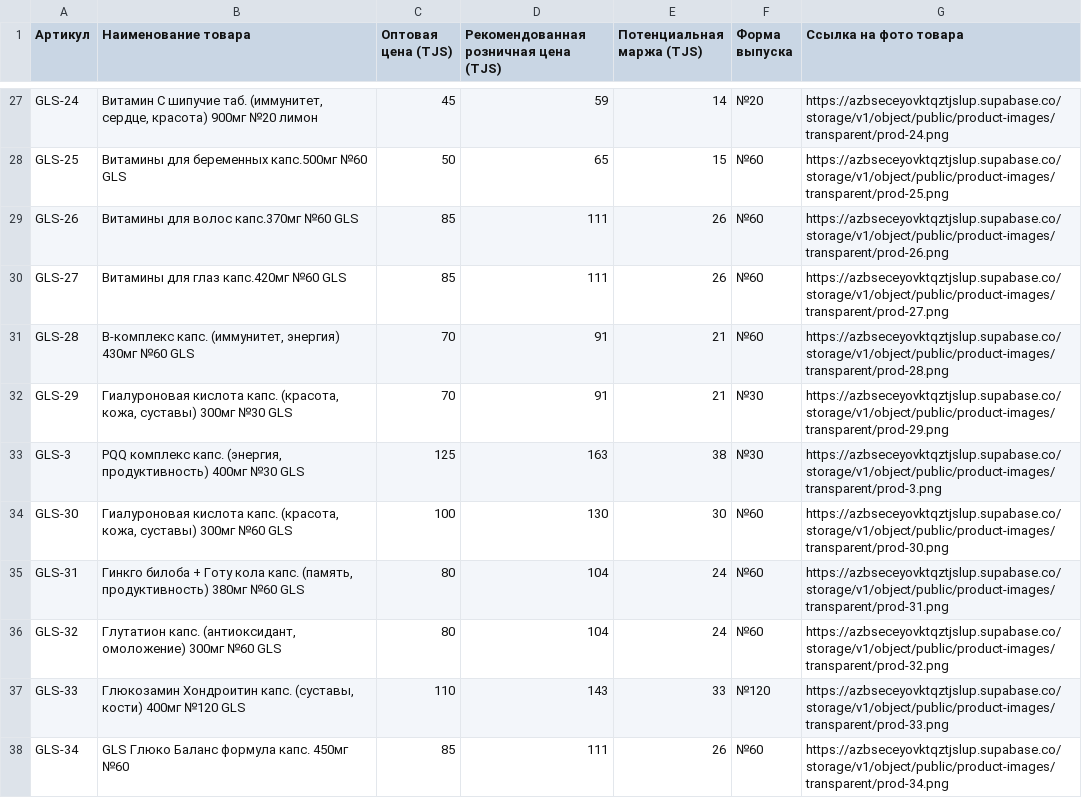
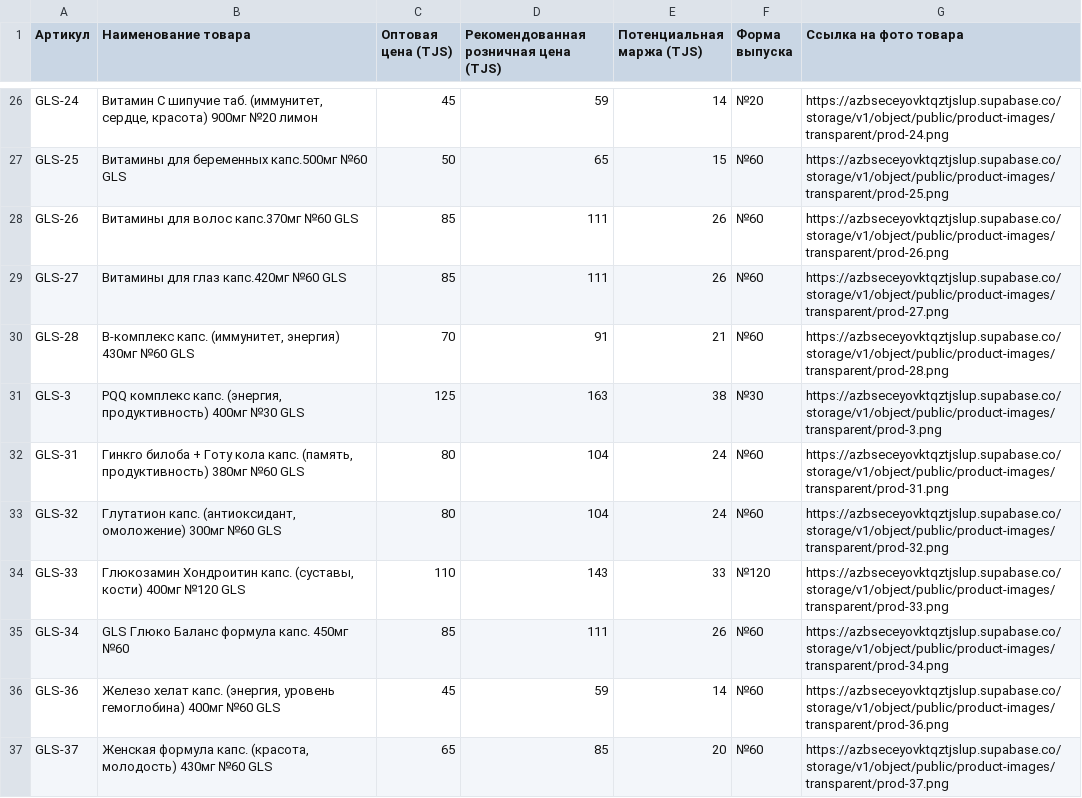
Before and after one commit to rustamsab133-lang/toj-vitamin, a CSV file: public/wholesale_catalog_clean.csv, drawn as a sheet; only a part is shown, gaps mark what is left out; the shorter side is filled out with more unchanged rows; the diff covers the shown part only; the diff names each change by its address in the sheet, - before the commit and + after, or states it on an @@ line.

Commit message:
feat(catalog): 4 products per page in 2x2 grid, large photos, zero page spillover

```diff
--- a/public/wholesale_catalog_clean.csv
+++ b/public/wholesale_catalog_clean.csv
-row 32: GLS-29 | Гиалуроновая кислота капс. (красота, кожа, суставы) 300мг №30 GLS | 70 | 91 | 21 | №30 | https://azbseceyovktqztjslup.supabase.co/storage/v1/object/public/product-images/transparent/prod-29.png
-row 34: GLS-30 | Гиалуроновая кислота капс. (красота, кожа, суставы) 300мг №60 GLS | 100 | 130 | 30 | №60 | https://azbseceyovktqztjslup.supabase.co/storage/v1/object/public/product-images/transparent/prod-30.png
```
Also changed, not shown: 8 removed rows elsewhere in this file, 4 other files.
